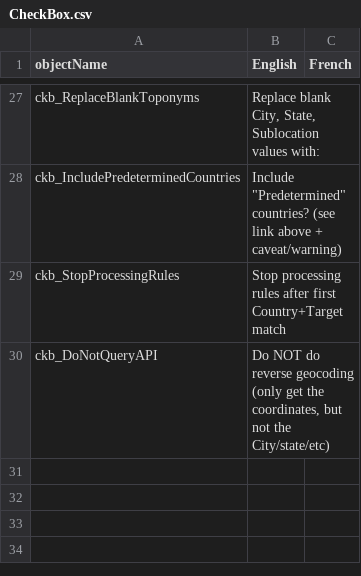
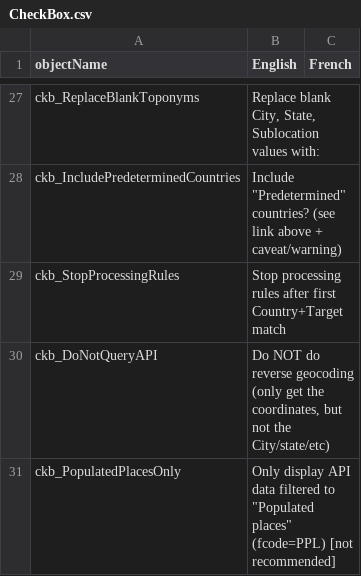
Before and after one commit to nemethviktor/GeoTagNinja, a CSV file: Resources/Languages/CheckBox.csv, drawn as a sheet; only a part is shown, gaps mark what is left out; the diff names each change by its address in the sheet, - before the commit and + after, or states it on an @@ line.

Commit message:
Add option for using "populated (fcode = PPL)"

```diff
--- a/Resources/Languages/CheckBox.csv
+++ b/Resources/Languages/CheckBox.csv
+row 31: ckb_PopulatedPlacesOnly | Only display API data filtered to "Populated places" (fcode=PPL) [not recommended]
```
Also changed, not shown: 6 other files.
